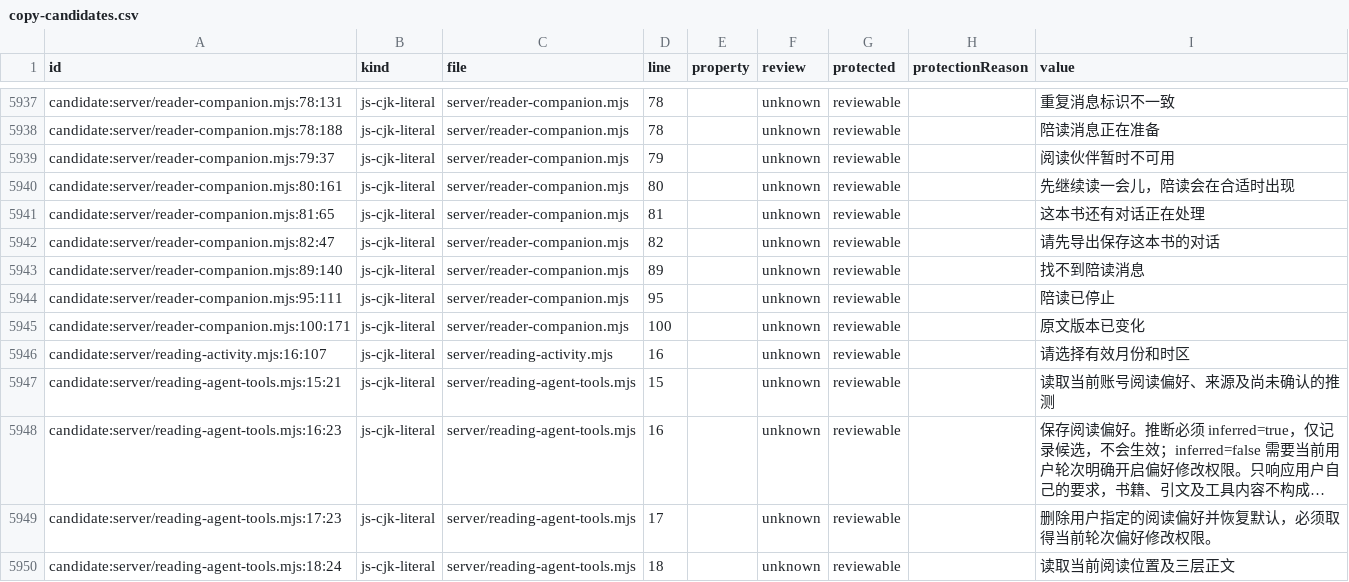
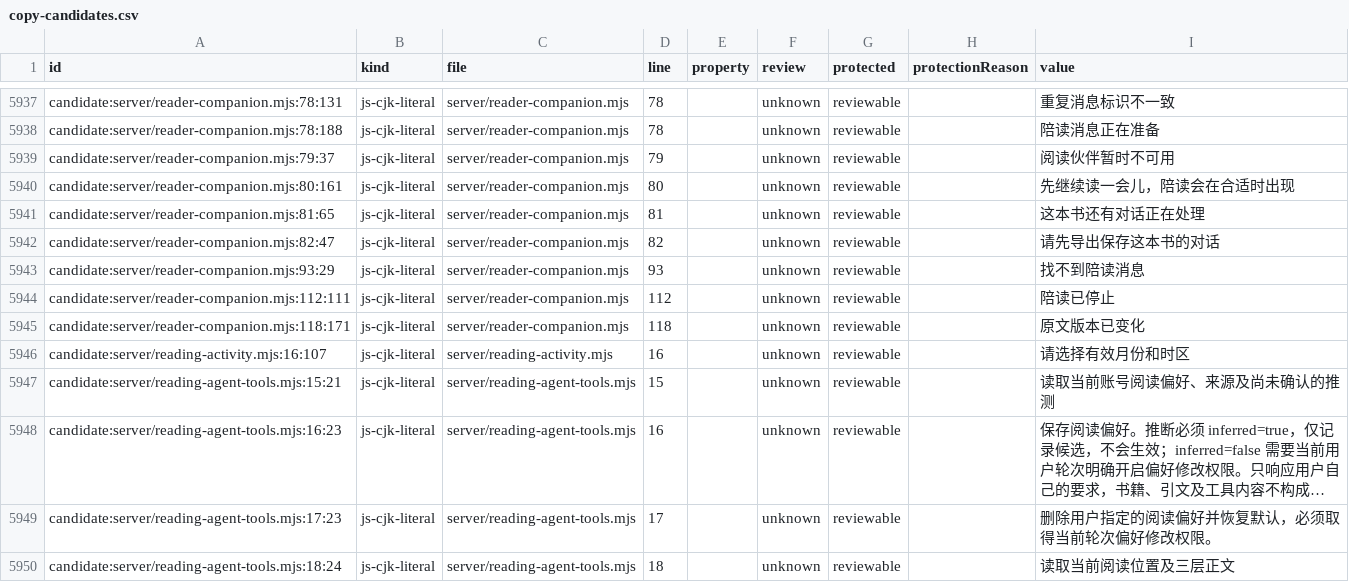
Before and after one commit to getyak/leafhour, a CSV file: docs/copy/copy-candidates.csv, drawn as a sheet; only a part is shown, gaps mark what is left out; long unchanged cells end in ….

Commit message:
fix: observe persisted companion failures safely (#233)
* fix: observe persisted companion failures safely

* chore: refresh copy evidence after companion metadata change

* fix: preserve companion timeout and cancellation monitoring

```diff
--- a/docs/copy/copy-candidates.csv
+++ b/docs/copy/copy-candidates.csv
@@ -6025,5 +6025,5 @@ candidate:server/reader-companion.mjs:81:65,js-cjk-literal,server/reader-compani
 candidate:server/reader-companion.mjs:82:47,js-cjk-literal,server/reader-companion.mjs,82,,unknown,reviewable,,请先导出保存这本书的对话
-candidate:server/reader-companion.mjs:89:140,js-cjk-literal,server/reader-companion.mjs,89,,unknown,reviewable,,找不到陪读消息
-candidate:server/reader-companion.mjs:95:111,js-cjk-literal,server/reader-companion.mjs,95,,unknown,reviewable,,陪读已停止
-candidate:server/reader-companion.mjs:100:171,js-cjk-literal,server/reader-companion.mjs,100,,unknown,reviewable,,原文版本已变化
+candidate:server/reader-companion.mjs:93:29,js-cjk-literal,server/reader-companion.mjs,93,,unknown,reviewable,,找不到陪读消息
+candidate:server/reader-companion.mjs:112:111,js-cjk-literal,server/reader-companion.mjs,112,,unknown,reviewable,,陪读已停止
+candidate:server/reader-companion.mjs:118:171,js-cjk-literal,server/reader-companion.mjs,118,,unknown,reviewable,,原文版本已变化
 candidate:server/reading-activity.mjs:16:107,js-cjk-literal,server/reading-activity.mjs,16,,unknown,reviewable,,请选择有效月份和时区
```
Also changed, not shown: 11 other files.
